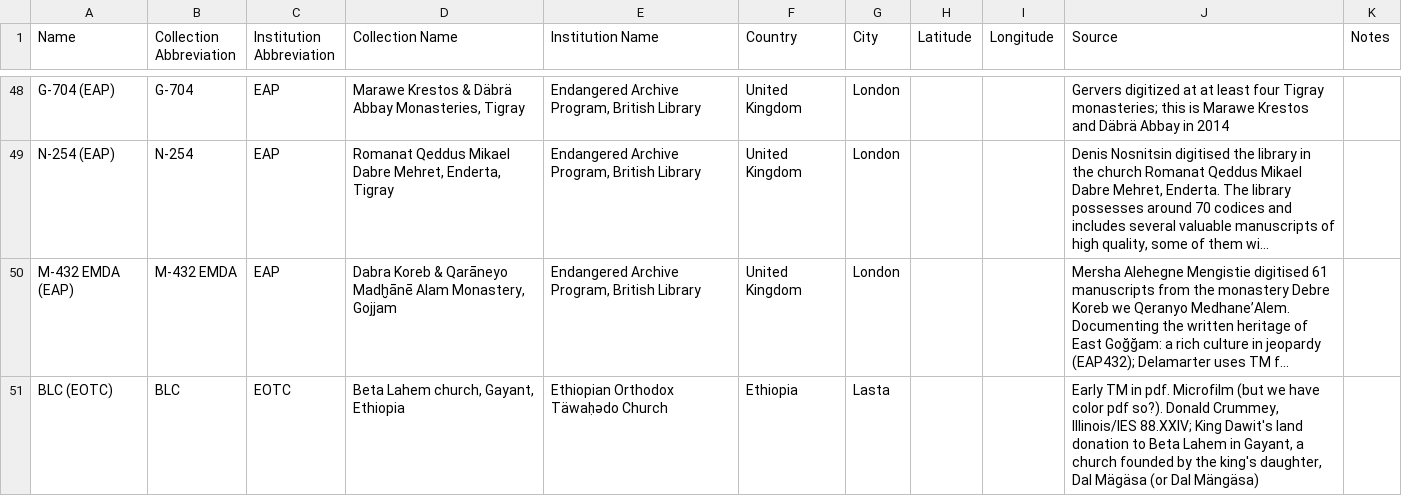
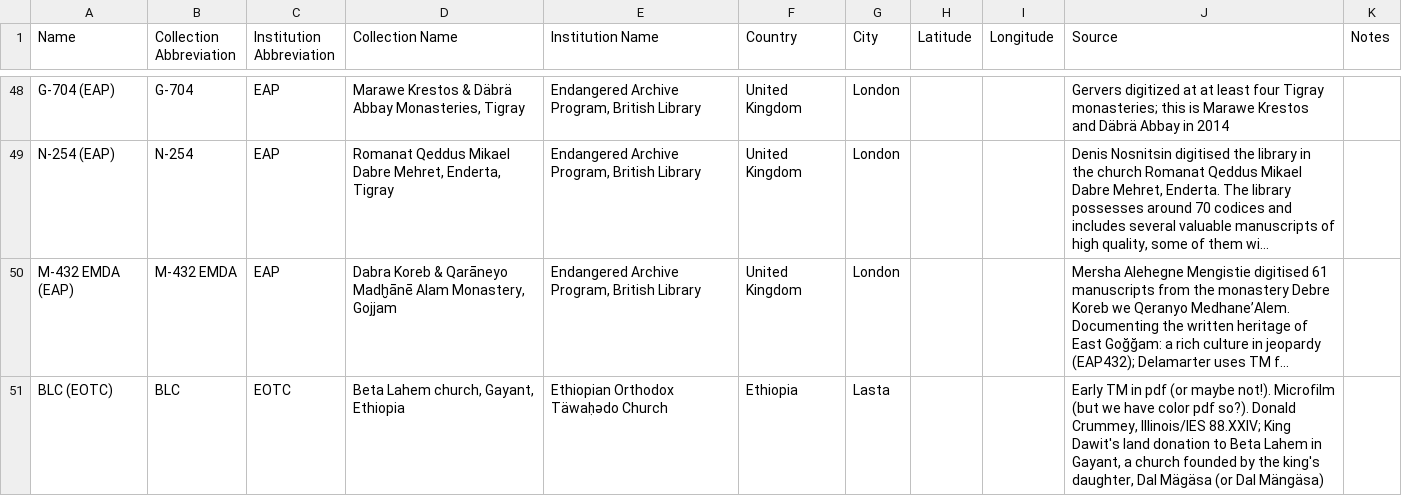
Before and after one commit to Princeton-CDH/pemm-data, a CSV file: data/collection.csv, drawn as a sheet; only a part is shown, gaps mark what is left out; long unchanged cells end in …; the diff names each change by its address in the sheet, - before the commit and + after, or states it on an @@ line.

Commit message:
Automatic data updates from PEMM
Co-authored-by: WendyLBelcher <56000106+WendyLBelcher@users.noreply.github.com>

```diff
--- a/data/collection.csv
+++ b/data/collection.csv
-J51 (Source): …TM in pdf. Microfilm (but…
+J51 (Source): …TM in pdf (or maybe not!). Microfilm (but…
```
